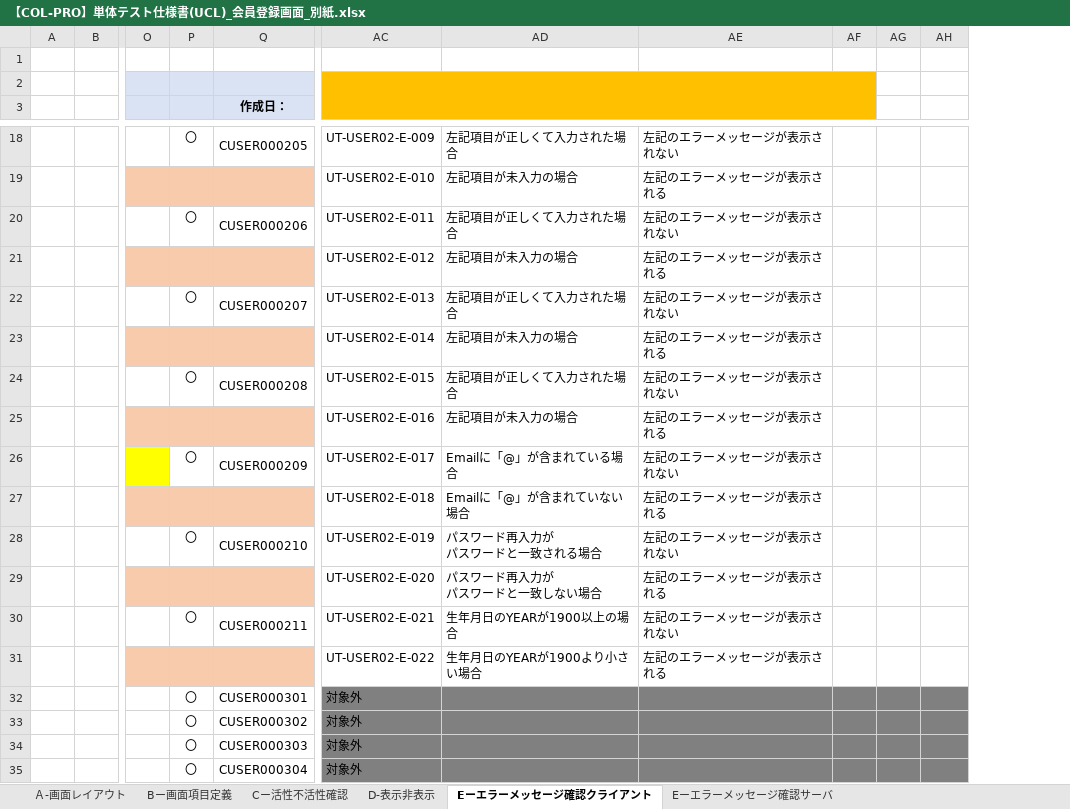
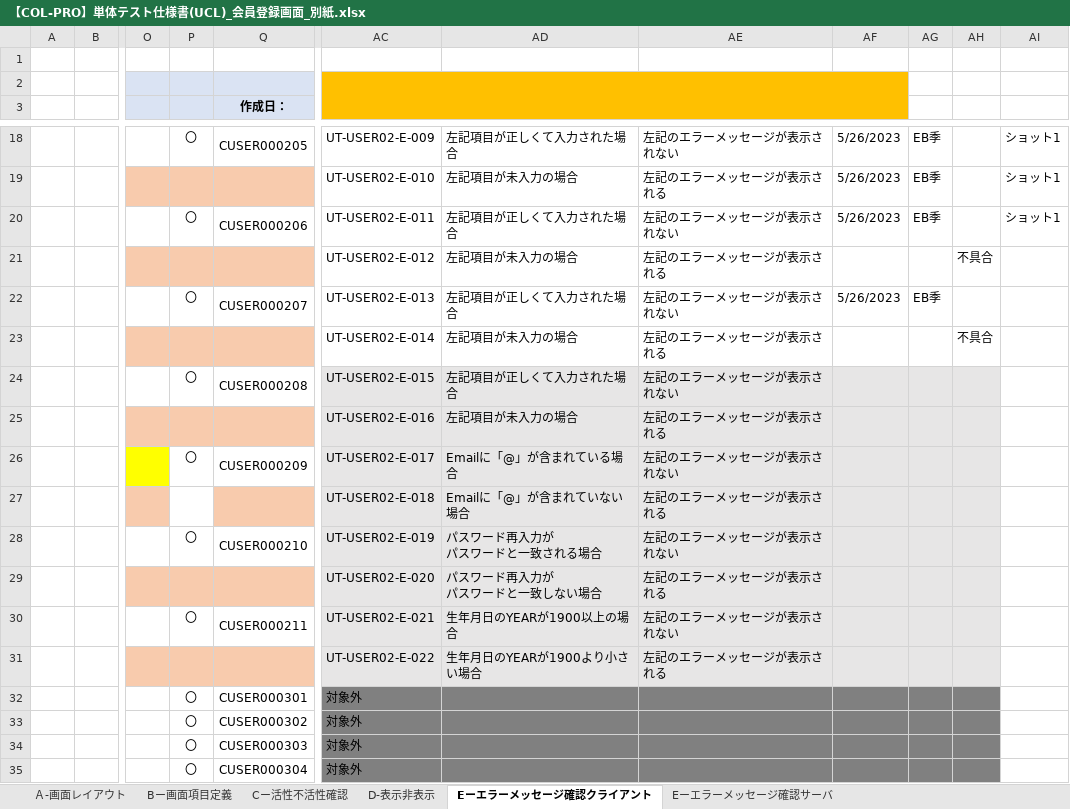
Before and after one commit to IotaTech-Info/certificate-online, an Excel workbook: doc/50_単体テスト(UT)/02_エビデンス/JY_USER02_会員登録画面_エビデンス/打鍵後のUCL/【COL-PRO】単体テスト仕様書(UCL)_会員登録画面_別紙.xlsx, sheet Eーエラーメッセージ確認クライアント, drawn as a sheet; only a part is shown, gaps mark what is left out; values as stored, in another font and other column widths than the file's, no borders; removed rows and columns are numbered as before the commit, all else as after; the diff covers the shown part only; the diff names each change by its address in the sheet, - before the commit and + after, or states it on an @@ line.

```diff
--- a/doc/50_単体テスト(UT)/02_エビデンス/JY_USER02_会員登録画面_エビデンス/打鍵後のUCL/【COL-PRO】単体テスト仕様書(UCL)_会員登録画面_別紙.xlsx (sheet Eーエラーメッセージ確認クライアント)
+++ b/doc/50_単体テスト(UT)/02_エビデンス/JY_USER02_会員登録画面_エビデンス/打鍵後のUCL/【COL-PRO】単体テスト仕様書(UCL)_会員登録画面_別紙.xlsx (sheet Eーエラーメッセージ確認クライアント)
-column AF, empty
-column AG, empty
+column AF, rows 18-22: 5/26/2023 | 5/26/2023 | 5/26/2023 |  | 5/26/2023
+column AG, rows 18-22: EB季 | EB季 | EB季 |  | EB季
+column AI, rows 18-20: all ショット1
-AH21: (empty)
+AH21: 不具合
-AH23: (empty)
+AH23: 不具合
-AC24:AE31 fill: none
+AC24:AE31 fill: #E7E6E6
-AH24:AH31 fill: none
+AH24:AH31 fill: #E7E6E6
-P27 fill: #F8CBAD
+P27 fill: none
```
Also changed, not shown: 4 edited cells elsewhere in this sheet, sheet Eーエラーメッセージ確認サーバ, 1 other file.
